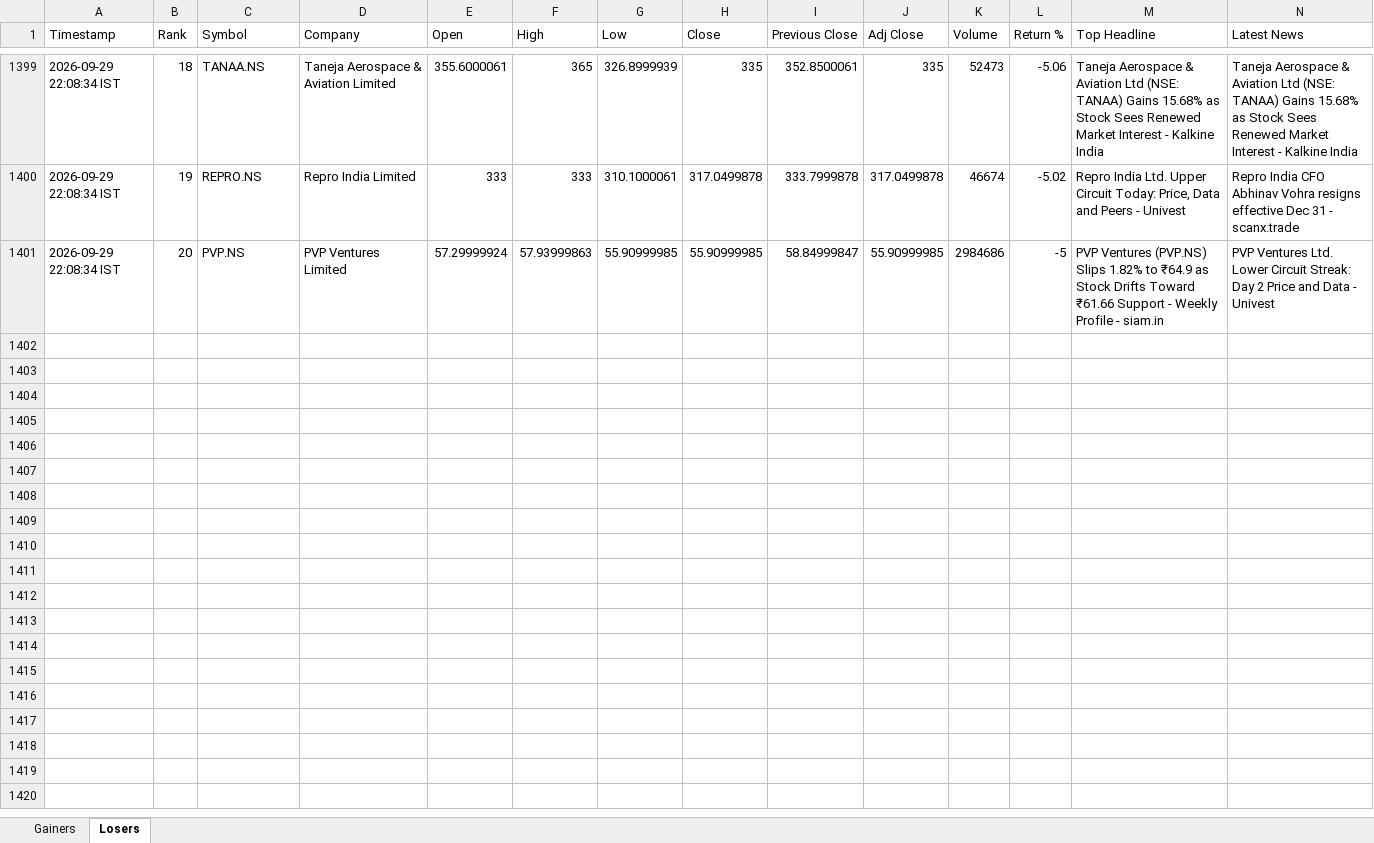
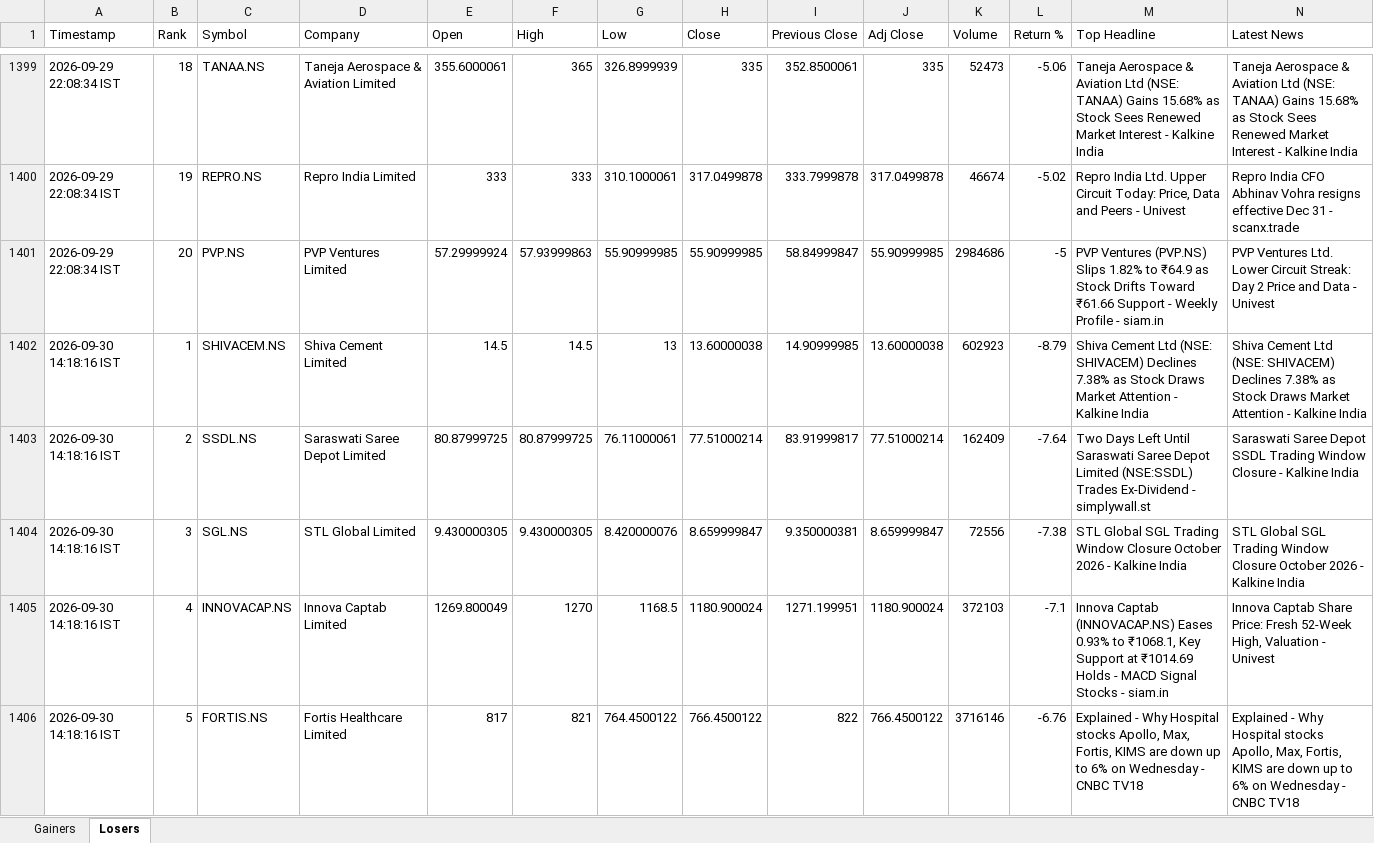
Before and after one commit to PavanSaiNekkala/News_Dividend_Fetcher, an Excel workbook: NEWS_Daily_Report/output/history/NEWS_Daily_Report_History.xlsx, sheet Losers, drawn as a sheet; only a part is shown, gaps mark what is left out; values as stored, in another font and other column widths than the file's, no borders; rows hold the shown columns only; the diff covers the shown part only; the diff names each change by its address in the sheet, - before the commit and + after, or states it on an @@ line.

```diff
--- a/NEWS_Daily_Report/output/history/NEWS_Daily_Report_History.xlsx (sheet Losers)
+++ b/NEWS_Daily_Report/output/history/NEWS_Daily_Report_History.xlsx (sheet Losers)
+row 1402: 2026-09-30 14:18:16 IST | 1 | SHIVACEM.NS | Shiva Cement Limited | 14.5 | 14.5 | 13 | 13.60000038 | 14.90999985 | 13.60000038 | 602923 | -8.79 | Shiva Cement Ltd (NSE: SHIVACEM) Declines 7.38% as Stock Draws Market Attention - Kalkine India | Shiva Cement Ltd (NSE: SHIVACEM) Declines 7.38% as Stock Draws Market Attention - Kalkine India
+row 1403: 2026-09-30 14:18:16 IST | 2 | SSDL.NS | Saraswati Saree Depot Limited | 80.87999725 | 80.87999725 | 76.11000061 | 77.51000214 | 83.91999817 | 77.51000214 | 162409 | -7.64 | Two Days Left Until Saraswati Saree Depot Limited (NSE:SSDL) Trades Ex-Dividend - simplywall.st | Saraswati Saree Depot SSDL Trading Window Closure - Kalkine India
+row 1404: 2026-09-30 14:18:16 IST | 3 | SGL.NS | STL Global Limited | 9.430000305 | 9.430000305 | 8.420000076 | 8.659999847 | 9.350000381 | 8.659999847 | 72556 | -7.38 | STL Global SGL Trading Window Closure October 2026 - Kalkine India | STL Global SGL Trading Window Closure October 2026 - Kalkine India
+row 1405: 2026-09-30 14:18:16 IST | 4 | INNOVACAP.NS | Innova Captab Limited | 1269.800049 | 1270 | 1168.5 | 1180.900024 | 1271.199951 | 1180.900024 | 372103 | -7.1 | Innova Captab (INNOVACAP.NS) Eases 0.93% to ₹1068.1, Key Support at ₹1014.69 Holds - MACD Signal Stocks - siam.in | Innova Captab Share Price: Fresh 52-Week High, Valuation - Univest
+row 1406: 2026-09-30 14:18:16 IST | 5 | FORTIS.NS | Fortis Healthcare Limited | 817 | 821 | 764.4500122 | 766.4500122 | 822 | 766.4500122 | 3716146 | -6.76 | Explained - Why Hospital stocks Apollo, Max, Fortis, KIMS are down up to 6% on Wednesday - CNBC TV18 | Explained - Why Hospital stocks Apollo, Max, Fortis, KIMS are down up to 6% on Wednesday - CNBC TV18
```
Also changed, not shown: 15 added rows elsewhere in this sheet, sheet Gainers, NEWS_Daily_Report/output/latest/NEWS_Daily_Report.xlsx.
